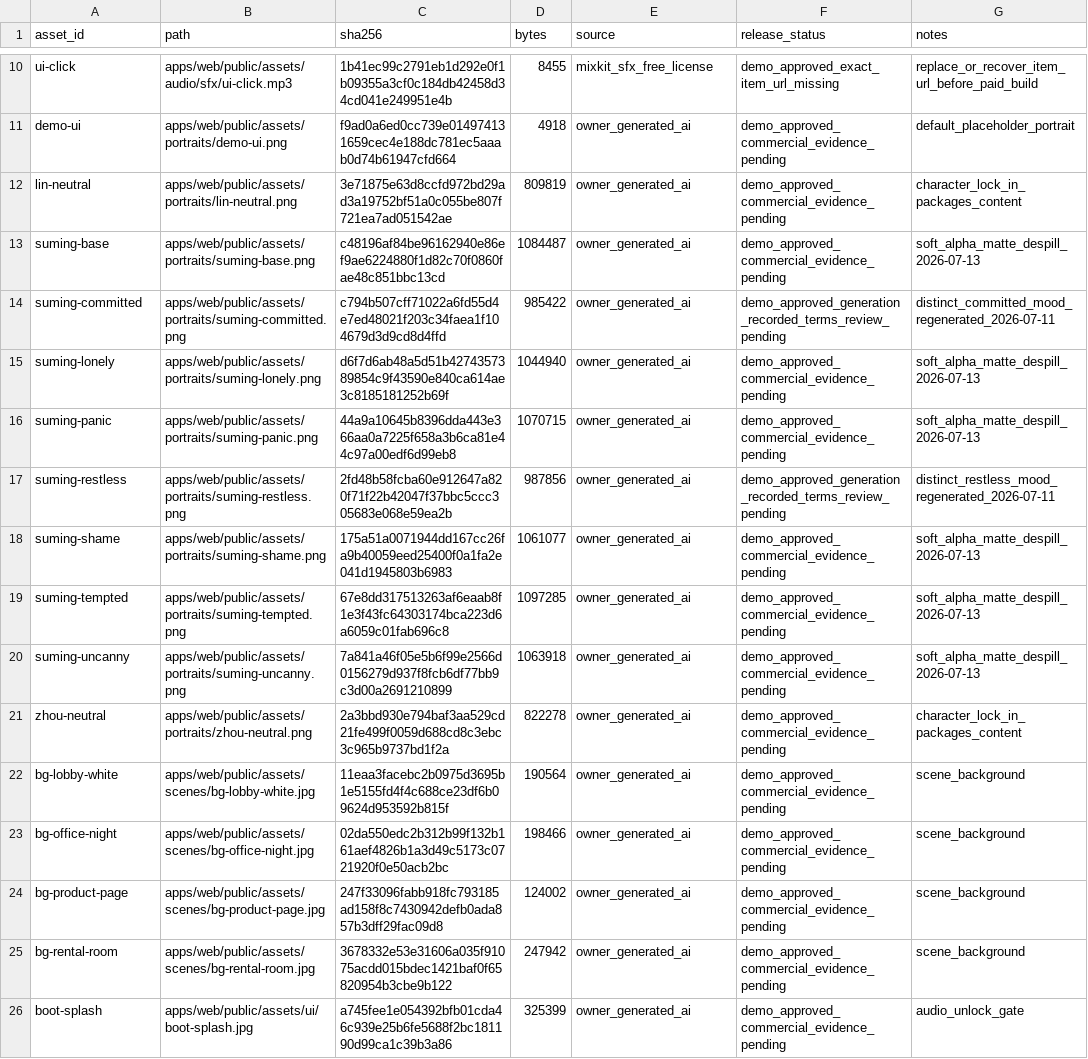
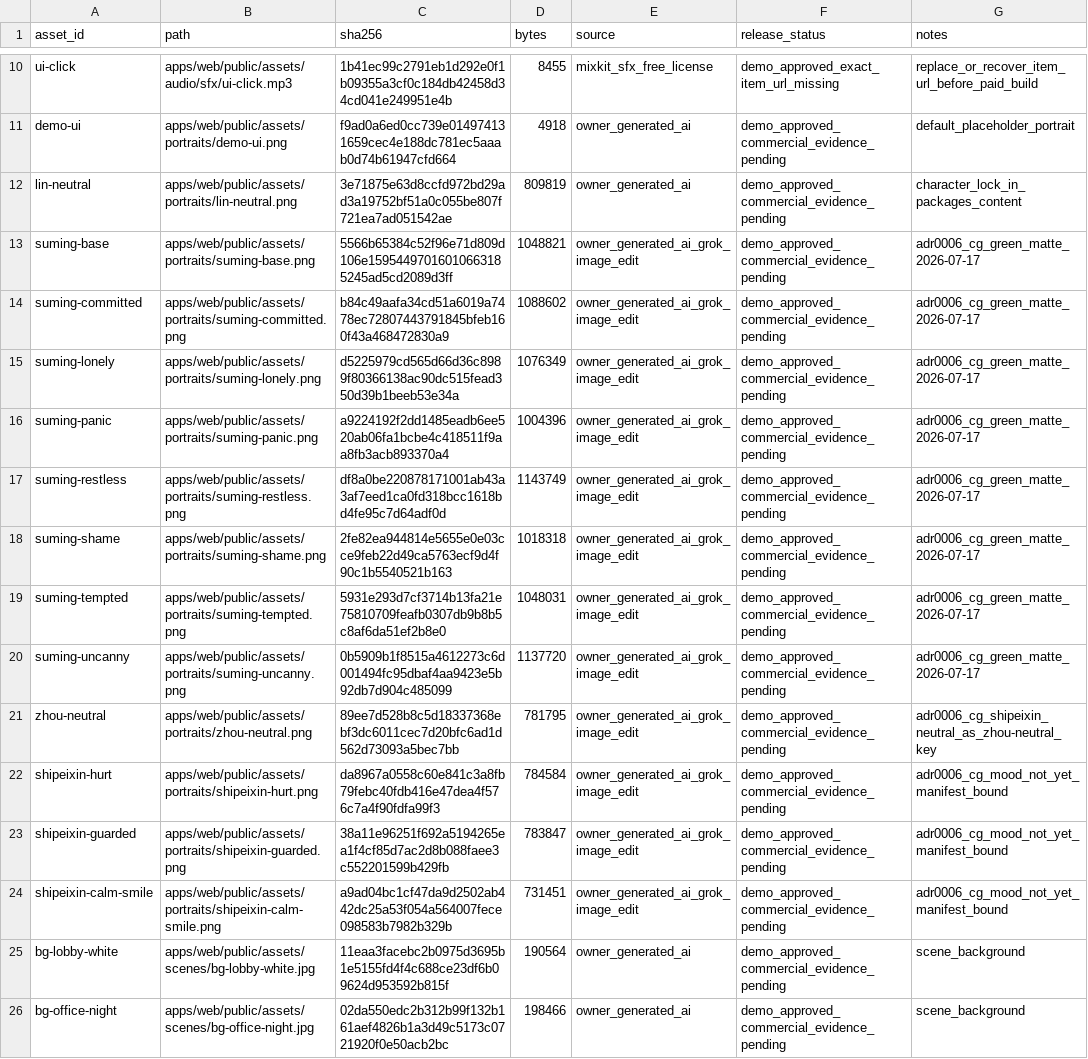
Before and after one commit to PieAIStudio/SupaLuv, a CSV file: packages/content/assets/RUNTIME-ASSET-LEDGER.csv, drawn as a sheet; only a part is shown, gaps mark what is left out; the shorter side is filled out with more unchanged rows.

Commit message:
feat(assets): swap lead portraits to ADR-0006 CG set
Write 12 green-matted runtime portraits (suming×8, zhou-neutral=shipeixin
neutral, shipeixin×3 moods), refresh runtime ledger SHAs, and register
intake provenance. Old photoreal magenta refs kept with superseded notes.

Co-Authored-By: Grok <noreply@x.ai>

```diff
--- a/packages/content/assets/RUNTIME-ASSET-LEDGER.csv
+++ b/packages/content/assets/RUNTIME-ASSET-LEDGER.csv
@@ -12,11 +12,14 @@ demo-ui,apps/web/public/assets/portraits/demo-ui.png,f9ad0a6ed0cc739e01497413165
 lin-neutral,apps/web/public/assets/portraits/lin-neutral.png,3e71875e63d8ccfd972bd29ad3a19752bf51a0c055be807f721ea7ad051542ae,809819,owner_generated_ai,demo_approved_commercial_evidence_pending,character_lock_in_packages_content
-suming-base,apps/web/public/assets/portraits/suming-base.png,c48196af84be96162940e86ef9ae6224880f1d82c70f0860fae48c851bbc13cd,1084487,owner_generated_ai,demo_approved_commercial_evidence_pending,soft_alpha_matte_despill_2026-07-13
-suming-committed,apps/web/public/assets/portraits/suming-committed.png,c794b507cff71022a6fd55d4e7ed48021f203c34faea1f104679d3d9cd8d4ffd,985422,owner_generated_ai,demo_approved_generation_recorded_terms_review_pending,distinct_committed_mood_regenerated_2026-07-11
-suming-lonely,apps/web/public/assets/portraits/suming-lonely.png,d6f7d6ab48a5d51b4274357389854c9f43590e840ca614ae3c8185181252b69f,1044940,owner_generated_ai,demo_approved_commercial_evidence_pending,soft_alpha_matte_despill_2026-07-13
-suming-panic,apps/web/public/assets/portraits/suming-panic.png,44a9a10645b8396dda443e366aa0a7225f658a3b6ca81e44c97a00edf6d99eb8,1070715,owner_generated_ai,demo_approved_commercial_evidence_pending,soft_alpha_matte_despill_2026-07-13
-suming-restless,apps/web/public/assets/portraits/suming-restless.png,2fd48b58fcba60e912647a820f71f22b42047f37bbc5ccc305683e068e59ea2b,987856,owner_generated_ai,demo_approved_generation_recorded_terms_review_pending,distinct_restless_mood_regenerated_2026-07-11
-suming-shame,apps/web/public/assets/portraits/suming-shame.png,175a51a0071944dd167cc26fa9b40059eed25400f0a1fa2e041d1945803b6983,1061077,owner_generated_ai,demo_approved_commercial_evidence_pending,soft_alpha_matte_despill_2026-07-13
-suming-tempted,apps/web/public/assets/portraits/suming-tempted.png,67e8dd317513263af6eaab8f1e3f43fc64303174bca223d6a6059c01fab696c8,1097285,owner_generated_ai,demo_approved_commercial_evidence_pending,soft_alpha_matte_despill_2026-07-13
-suming-uncanny,apps/web/public/assets/portraits/suming-uncanny.png,7a841a46f05e5b6f99e2566d0156279d937f8fcb6df77bb9c3d00a2691210899,1063918,owner_generated_ai,demo_approved_commercial_evidence_pending,soft_alpha_matte_despill_2026-07-13
-zhou-neutral,apps/web/public/assets/portraits/zhou-neutral.png,2a3bbd930e794baf3aa529cd21fe499f0059d688cd8c3ebc3c965b9737bd1f2a,822278,owner_generated_ai,demo_approved_commercial_evidence_pending,character_lock_in_packages_content
+suming-base,apps/web/public/assets/portraits/suming-base.png,5566b65384c52f96e71d809d106e15954497016010663185245ad5cd2089d3ff,1048821,owner_generated_ai_grok_image_edit,demo_approved_commercial_evidence_pending,adr0006_cg_green_matte_2026-07-17
+suming-committed,apps/web/public/assets/portraits/suming-committed.png,b84c49aafa34cd51a6019a7478ec72807443791845bfeb160f43a468472830a9,1088602,owner_generated_ai_grok_image_edit,demo_approved_commercial_evidence_pending,adr0006_cg_green_matte_2026-07-17
+suming-lonely,apps/web/public/assets/portraits/suming-lonely.png,d5225979cd565d66d36c8989f80366138ac90dc515fead350d39b1beeb53e34a,1076349,owner_generated_ai_grok_image_edit,demo_approved_commercial_evidence_pending,adr0006_cg_green_matte_2026-07-17
+suming-panic,apps/web/public/assets/portraits/suming-panic.png,a9224192f2dd1485eadb6ee520ab06fa1bcbe4c418511f9aa8fb3acb893370a4,1004396,owner_generated_ai_grok_image_edit,demo_approved_commercial_evidence_pending,adr0006_cg_green_matte_2026-07-17
+suming-restless,apps/web/public/assets/portraits/suming-restless.png,df8a0be220878171001ab43a3af7eed1ca0fd318bcc1618bd4fe95c7d64adf0d,1143749,owner_generated_ai_grok_image_edit,demo_approved_commercial_evidence_pending,adr0006_cg_green_matte_2026-07-17
+suming-shame,apps/web/public/assets/portraits/suming-shame.png,2fe82ea944814e5655e0e03cce9feb22d49ca5763ecf9d4f90c1b5540521b163,1018318,owner_generated_ai_grok_image_edit,demo_approved_commercial_evidence_pending,adr0006_cg_green_matte_2026-07-17
+suming-tempted,apps/web/public/assets/portraits/suming-tempted.png,5931e293d7cf3714b13fa21e75810709feafb0307db9b8b5c8af6da51ef2b8e0,1048031,owner_generated_ai_grok_image_edit,demo_approved_commercial_evidence_pending,adr0006_cg_green_matte_2026-07-17
+suming-uncanny,apps/web/public/assets/portraits/suming-uncanny.png,0b5909b1f8515a4612273c6d001494fc95dbaf4aa9423e5b92db7d904c485099,1137720,owner_generated_ai_grok_image_edit,demo_approved_commercial_evidence_pending,adr0006_cg_green_matte_2026-07-17
+zhou-neutral,apps/web/public/assets/portraits/zhou-neutral.png,89ee7d528b8c5d18337368ebf3dc6011cec7d20bfc6ad1d562d73093a5bec7bb,781795,owner_generated_ai_grok_image_edit,demo_approved_commercial_evidence_pending,adr0006_cg_shipeixin_neutral_as_zhou-neutral_key
+shipeixin-hurt,apps/web/public/assets/portraits/shipeixin-hurt.png,da8967a0558c60e841c3a8fb79febc40fdb416e47dea4f576c7a4f90fdfa99f3,784584,owner_generated_ai_grok_image_edit,demo_approved_commercial_evidence_pending,adr0006_cg_mood_not_yet_manifest_bound
+shipeixin-guarded,apps/web/public/assets/portraits/shipeixin-guarded.png,38a11e96251f692a5194265ea1f4cf85d7ac2d8b088faee3c552201599b429fb,783847,owner_generated_ai_grok_image_edit,demo_approved_commercial_evidence_pending,adr0006_cg_mood_not_yet_manifest_bound
+shipeixin-calm-smile,apps/web/public/assets/portraits/shipeixin-calm-smile.png,a9ad04bc1cf47da9d2502ab442dc25a53f054a564007fece098583b7982b329b,731451,owner_generated_ai_grok_image_edit,demo_approved_commercial_evidence_pending,adr0006_cg_mood_not_yet_manifest_bound
 bg-lobby-white,apps/web/public/assets/scenes/bg-lobby-white.jpg,11eaa3facebc2b0975d3695b1e5155fd4f4c688ce23df6b09624d953592b815f,190564,owner_generated_ai,demo_approved_commercial_evidence_pending,scene_background
```
Also changed, not shown: 14 other files.
